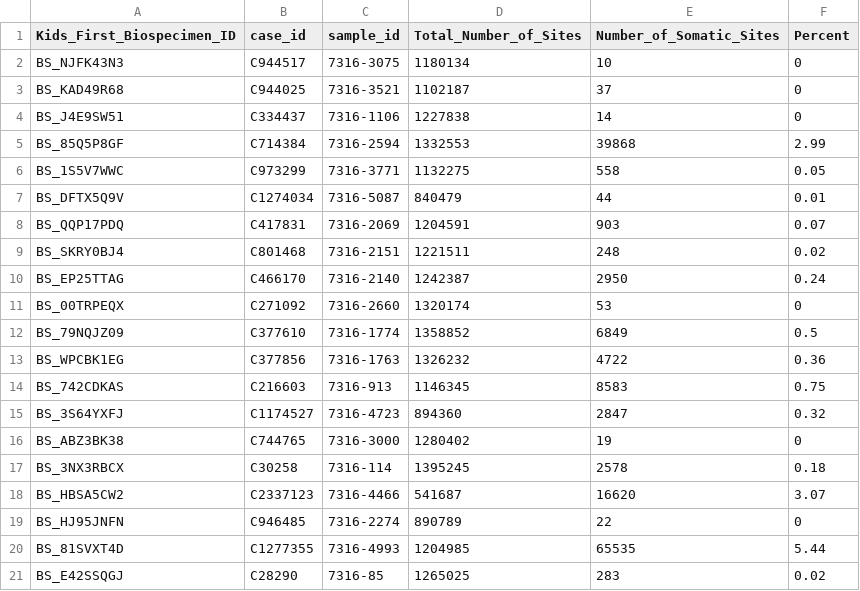
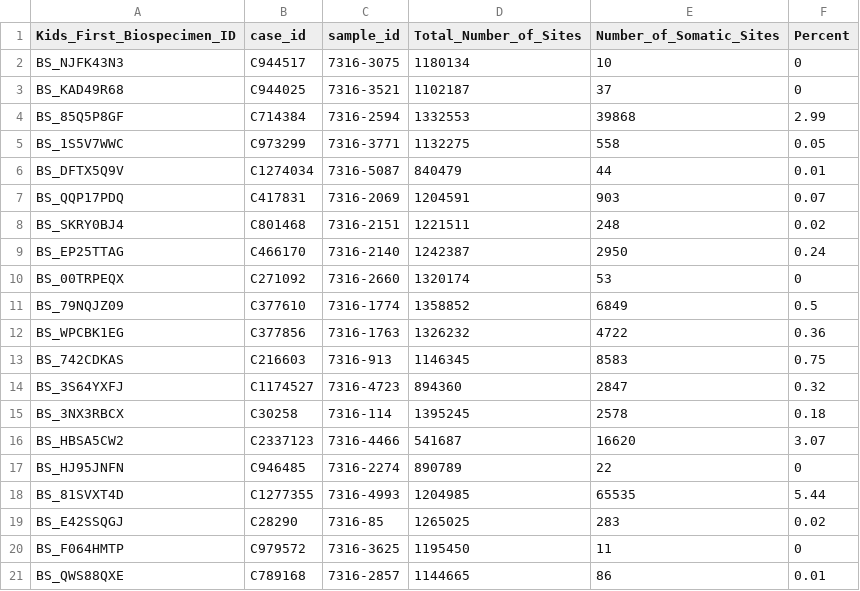
Before and after one commit to d3b-center/hope-cohort-analysis, a TSV file: analyses/msi-sensor-analysis/results/msisensor-pro-paired/Hope-msi-paired.tsv, drawn as a sheet; only a part is shown; the shorter side is filled out with more unchanged rows; the diff names each change by its address in the sheet, - before the commit and + after, or states it on an @@ line.

```diff
--- a/analyses/msi-sensor-analysis/results/msisensor-pro-paired/Hope-msi-paired.tsv
+++ b/analyses/msi-sensor-analysis/results/msisensor-pro-paired/Hope-msi-paired.tsv
-row 4: BS_J4E9SW51 | C334437 | 7316-1106 | 1227838 | 14 | 0
-row 16: BS_ABZ3BK38 | C744765 | 7316-3000 | 1280402 | 19 | 0
```
Also changed, not shown: analyses/msi-sensor-analysis/results/msisensor-pro-tumor-only/Hope-msi-tumor_only.tsv, analyses/tmb-calculation/results/wgs_paired/snv-mutation-tmb-all.tsv, 54 other files.
